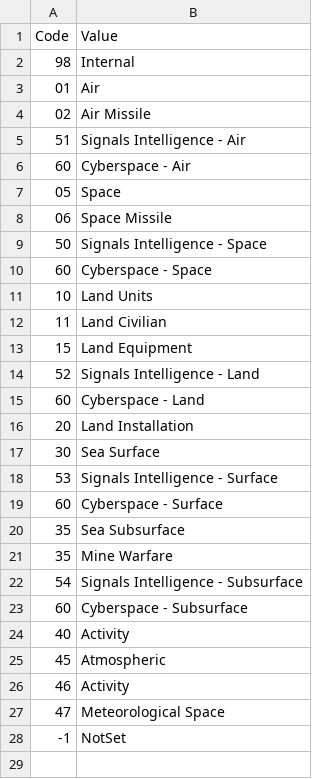
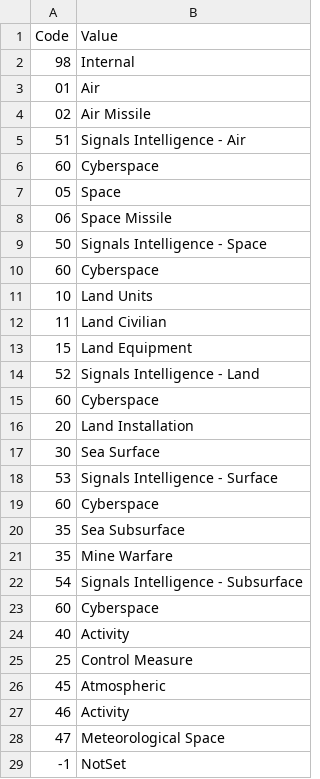
Before and after one commit to Esri/joint-military-symbology-xml, a CSV file: samples/symbolcode_firstten_domains_values/jmsml_SymbolSet.csv, drawn as a sheet.

```diff
--- a/samples/symbolcode_firstten_domains_values/jmsml_SymbolSet.csv
+++ b/samples/symbolcode_firstten_domains_values/jmsml_SymbolSet.csv
@@ -5,3 +5,3 @@ Code,Value
 51,Signals Intelligence - Air
-60,Cyberspace - Air
+60,Cyberspace
 05,Space
@@ -9,3 +9,3 @@ Code,Value
 50,Signals Intelligence - Space
-60,Cyberspace - Space
+60,Cyberspace
 10,Land Units
@@ -14,3 +14,3 @@ Code,Value
 52,Signals Intelligence - Land
-60,Cyberspace - Land
+60,Cyberspace
 20,Land Installation
@@ -18,3 +18,3 @@ Code,Value
 53,Signals Intelligence - Surface
-60,Cyberspace - Surface
+60,Cyberspace
 35,Sea Subsurface
@@ -22,4 +22,5 @@ Code,Value
 54,Signals Intelligence - Subsurface
-60,Cyberspace - Subsurface
+60,Cyberspace
 40,Activity
+25,Control Measure
 45,Atmospheric
```
Also changed, not shown: samples/entity_modifier_domains_values/All_Coded_Domain_Modifiers.csv, samples/simple_symbolset_entity_modifier_codes/All_Modifiers.csv, 26 other files.
